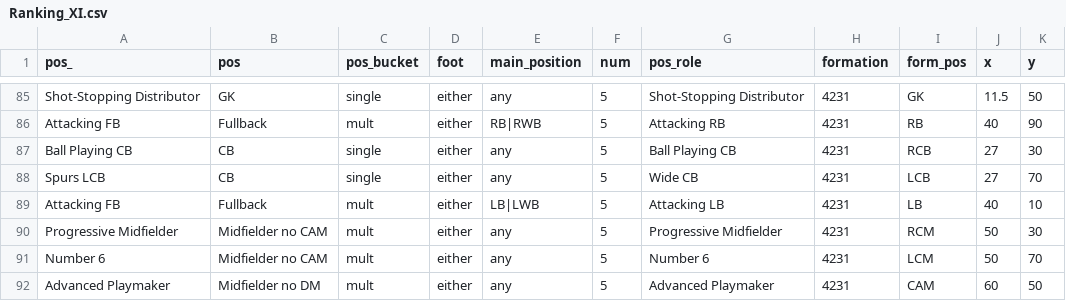
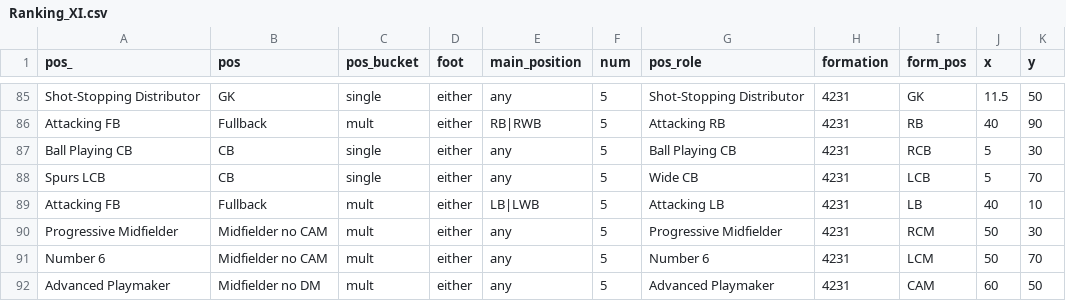
Before and after one commit to griffisben/misc-code, a CSV file: RoleRanksApp/Ranking_XI.csv, drawn as a sheet; only a part is shown, gaps mark what is left out.

Commit message:
Update Ranking_XI.csv

```diff
--- a/RoleRanksApp/Ranking_XI.csv
+++ b/RoleRanksApp/Ranking_XI.csv
@@ -86,4 +86,4 @@ Shot-Stopping Distributor,GK,single,either,any,5,Shot-Stopping Distributor,4231,
 Attacking FB,Fullback,mult,either,RB|RWB,5,Attacking RB,4231,RB,40,90
-Ball Playing CB,CB,single,either,any,5,Ball Playing CB,4231,RCB,27,30
-Spurs LCB,CB,single,either,any,5,Wide CB,4231,LCB,27,70
+Ball Playing CB,CB,single,either,any,5,Ball Playing CB,4231,RCB,5,30
+Spurs LCB,CB,single,either,any,5,Wide CB,4231,LCB,5,70
 Attacking FB,Fullback,mult,either,LB|LWB,5,Attacking LB,4231,LB,40,10
```
